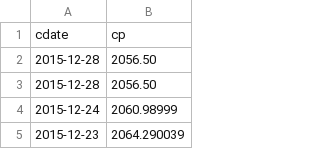
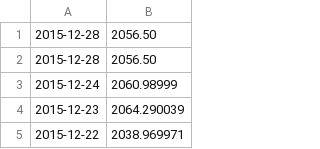
Before and after one commit to danbikle/deep500, a CSV file: public/csv/GSPC2.csv, drawn as a sheet; only a part is shown; the shorter side is filled out with more unchanged rows; the diff names each change by its address in the sheet, - before the commit and + after, or states it on an @@ line.

```diff
--- a/public/csv/GSPC2.csv
+++ b/public/csv/GSPC2.csv
-row 1: cdate | cp
```
Also changed, not shown: public/csv/GSPC3.csv, 5 other files.
